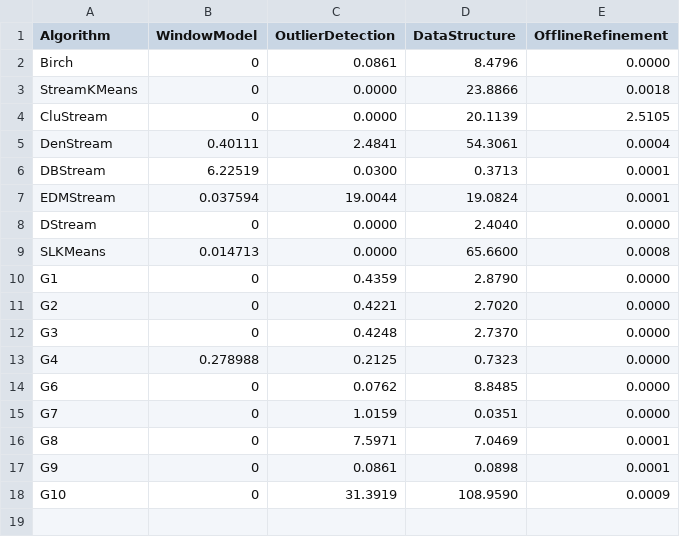
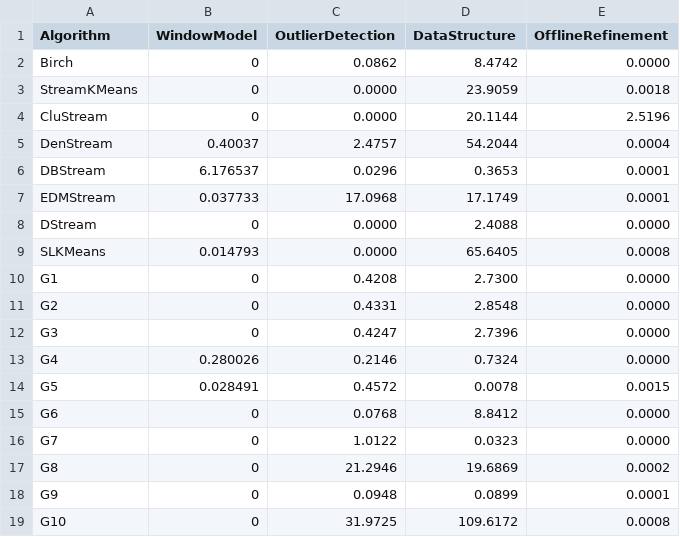
Before and after one commit to intellistream/Sesame, a CSV file: scripts/raw/etb-fct.csv, drawn as a sheet.

```diff
--- a/scripts/raw/etb-fct.csv
+++ b/scripts/raw/etb-fct.csv
@@ -1,18 +1,19 @@
 Algorithm,WindowModel,OutlierDetection,DataStructure,OfflineRefinement
-Birch,0,0.0861,8.4796,0.0000
-StreamKMeans,0,0.0000,23.8866,0.0018
-CluStream,0,0.0000,20.1139,2.5105
-DenStream,0.40111,2.4841,54.3061,0.0004
-DBStream,6.22519,0.0300,0.3713,0.0001
-EDMStream,0.037594,19.0044,19.0824,0.0001
-DStream,0,0.0000,2.4040,0.0000
-SLKMeans,0.014713,0.0000,65.6600,0.0008
-G1,0,0.4359,2.8790,0.0000
-G2,0,0.4221,2.7020,0.0000
-G3,0,0.4248,2.7370,0.0000
-G4,0.278988,0.2125,0.7323,0.0000
-G6,0,0.0762,8.8485,0.0000
-G7,0,1.0159,0.0351,0.0000
-G8,0,7.5971,7.0469,0.0001
-G9,0,0.0861,0.0898,0.0001
-G10,0,31.3919,108.9590,0.0009
+Birch,0,0.0862,8.4742,0.0000
+StreamKMeans,0,0.0000,23.9059,0.0018
+CluStream,0,0.0000,20.1144,2.5196
+DenStream,0.40037,2.4757,54.2044,0.0004
+DBStream,6.176537,0.0296,0.3653,0.0001
+EDMStream,0.037733,17.0968,17.1749,0.0001
+DStream,0,0.0000,2.4088,0.0000
+SLKMeans,0.014793,0.0000,65.6405,0.0008
+G1,0,0.4208,2.7300,0.0000
+G2,0,0.4331,2.8548,0.0000
+G3,0,0.4247,2.7396,0.0000
+G4,0.280026,0.2146,0.7324,0.0000
+G5,0.028491,0.4572,0.0078,0.0015
+G6,0,0.0768,8.8412,0.0000
+G7,0,1.0122,0.0323,0.0000
+G8,0,21.2946,19.6869,0.0002
+G9,0,0.0948,0.0899,0.0001
+G10,0,31.9725,109.6172,0.0008
```
Also changed, not shown: scripts/raw/etb-insects.csv, scripts/raw/etb-sensor.csv, 10 other files.
